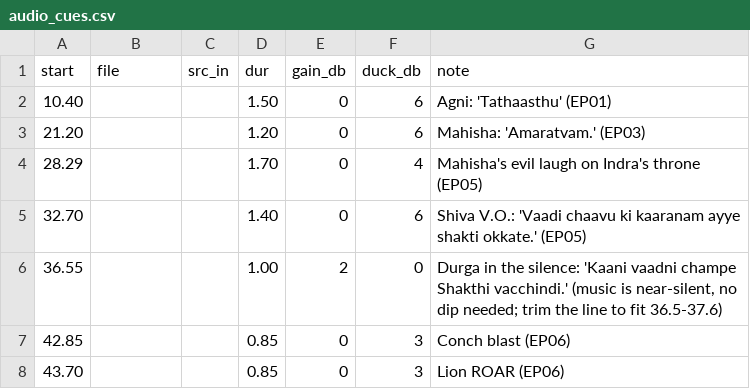
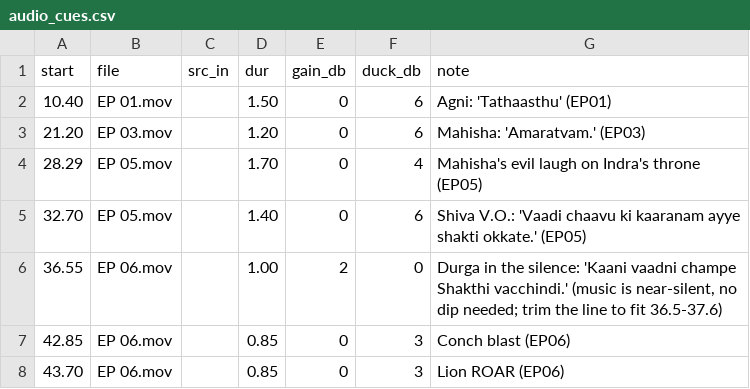
Before and after one commit to Peekay1601/Canvas, a CSV file: trailer/audio_cues.csv, drawn as a sheet.

```diff
--- a/trailer/audio_cues.csv
+++ b/trailer/audio_cues.csv
@@ -1,8 +1,8 @@
 start,file,src_in,dur,gain_db,duck_db,note
-10.40,,,1.50,0,6,"Agni: 'Tathaasthu' (EP01)"
-21.20,,,1.20,0,6,"Mahisha: 'Amaratvam.' (EP03)"
-28.29,,,1.70,0,4,"Mahisha's evil laugh on Indra's throne (EP05)"
-32.70,,,1.40,0,6,"Shiva V.O.: 'Vaadi chaavu ki kaaranam ayye shakti okkate.' (EP05)"
-36.55,,,1.00,2,0,"Durga in the silence: 'Kaani vaadni champe Shakthi vacchindi.' (music is near-silent, no dip needed; trim the line to fit 36.5-37.6)"
-42.85,,,0.85,0,3,"Conch blast (EP06)"
-43.70,,,0.85,0,3,"Lion ROAR (EP06)"
+10.40,EP 01.mov,,1.50,0,6,Agni: 'Tathaasthu' (EP01)
+21.20,EP 03.mov,,1.20,0,6,Mahisha: 'Amaratvam.' (EP03)
+28.29,EP 05.mov,,1.70,0,4,Mahisha's evil laugh on Indra's throne (EP05)
+32.70,EP 05.mov,,1.40,0,6,Shiva V.O.: 'Vaadi chaavu ki kaaranam ayye shakti okkate.' (EP05)
+36.55,EP 06.mov,,1.00,2,0,"Durga in the silence: 'Kaani vaadni champe Shakthi vacchindi.' (music is near-silent, no dip needed; trim the line to fit 36.5-37.6)"
+42.85,EP 06.mov,,0.85,0,3,Conch blast (EP06)
+43.70,EP 06.mov,,0.85,0,3,Lion ROAR (EP06)
```
Also changed, not shown: trailer/shotlist.csv, 2 other files.
